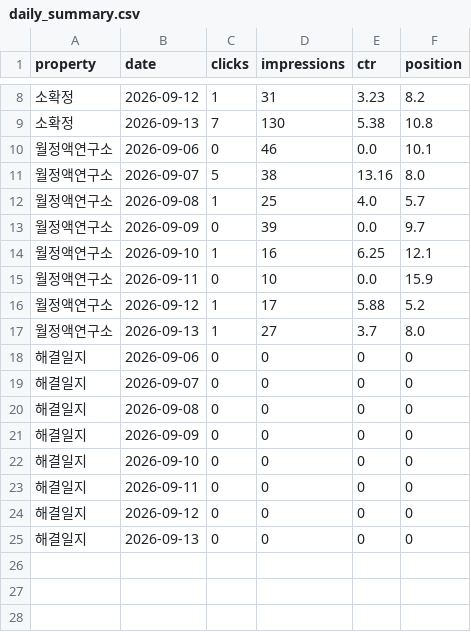
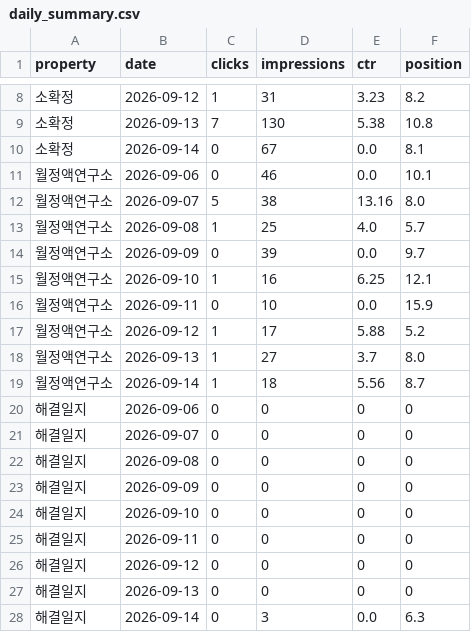
Before and after one commit to shincool/blog-seo-dashboard, a CSV file: results/daily_summary.csv, drawn as a sheet; only a part is shown, gaps mark what is left out.

```diff
--- a/results/daily_summary.csv
+++ b/results/daily_summary.csv
@@ -9,2 +9,3 @@ property,date,clicks,impressions,ctr,position
 소확정,2026-09-13,7,130,5.38,10.8
+소확정,2026-09-14,0,67,0.0,8.1
 월정액연구소,2026-09-06,0,46,0.0,10.1
@@ -17,2 +18,3 @@ property,date,clicks,impressions,ctr,position
 월정액연구소,2026-09-13,1,27,3.7,8.0
+월정액연구소,2026-09-14,1,18,5.56,8.7
 해결일지,2026-09-06,0,0,0,0
@@ -25 +27,2 @@ property,date,clicks,impressions,ctr,position
 해결일지,2026-09-13,0,0,0,0
+해결일지,2026-09-14,0,3,0.0,6.3
```
Also changed, not shown: results/top_queries.csv.
